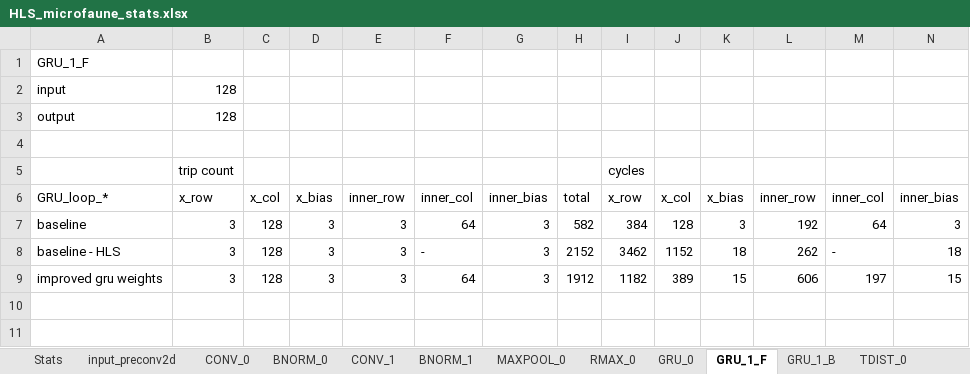
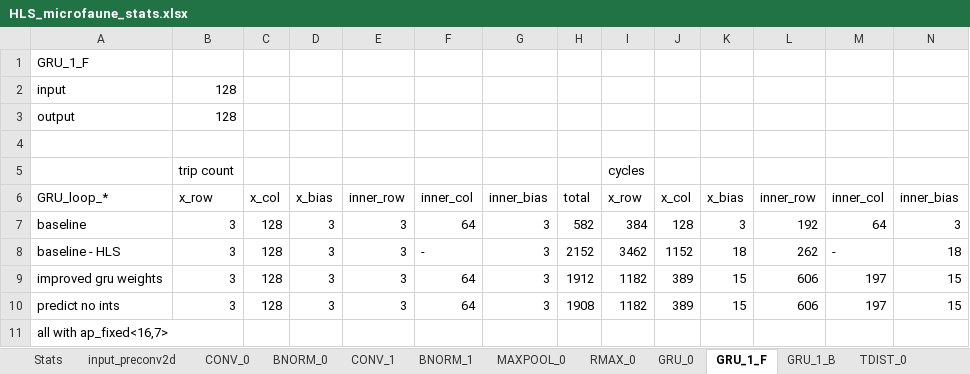
Before and after one commit to PiniponSelvagem/BAD_FPGA, an Excel workbook: documents/HLS_microfaune_stats.xlsx, sheet GRU_1_F, drawn as a sheet; only a part is shown; values as stored, in another font and other column widths than the file's, no borders; rows hold the shown columns only; the diff names each change by its address in the sheet, - before the commit and + after, or states it on an @@ line.

```diff
--- a/documents/HLS_microfaune_stats.xlsx (sheet GRU_1_F)
+++ b/documents/HLS_microfaune_stats.xlsx (sheet GRU_1_F)
+row 10: predict no ints | 3 | 128 | 3 | 3 | 64 | 3 | 1908 | 1182 | 389 | 15 | 606 | 197 | 15
+row 11: all with ap_fixed<16,7>
```
Also changed, not shown: sheet CONV_1, sheet GRU_0, sheet GRU_1_B, sheet TDIST_1, sheet TDIST_0, sheet RMAX_1, 7 more sheets, 27 other files.
